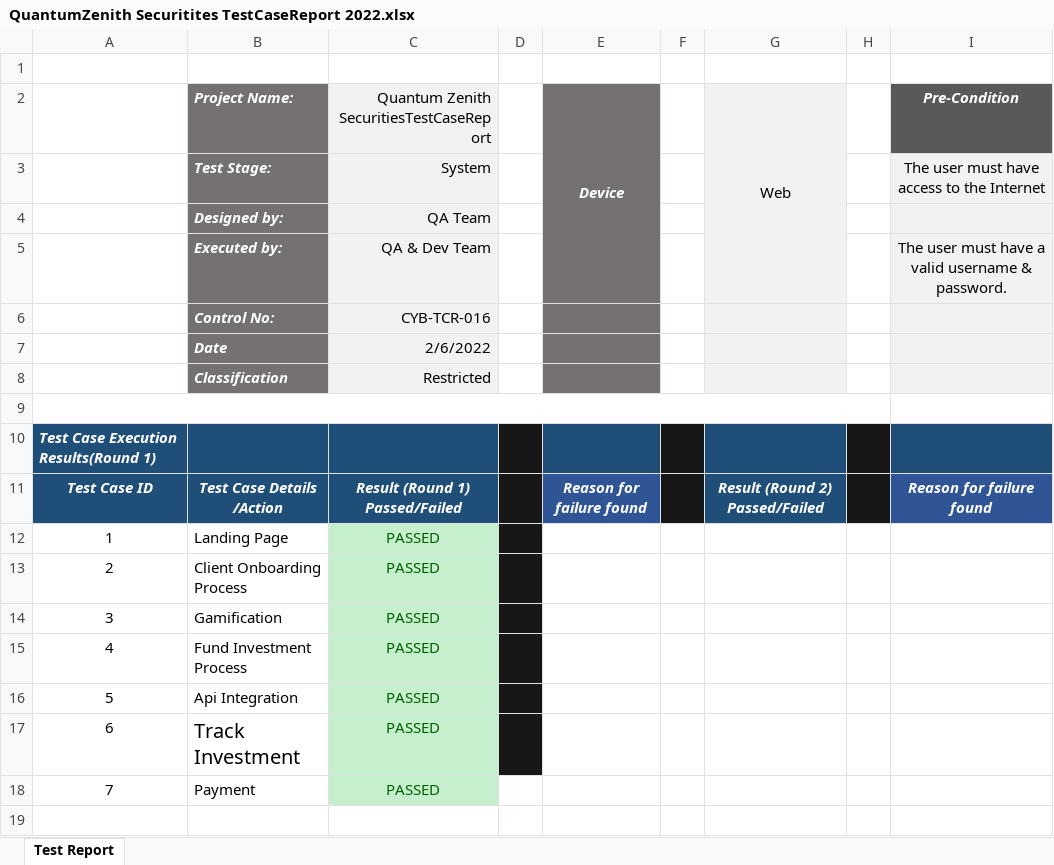
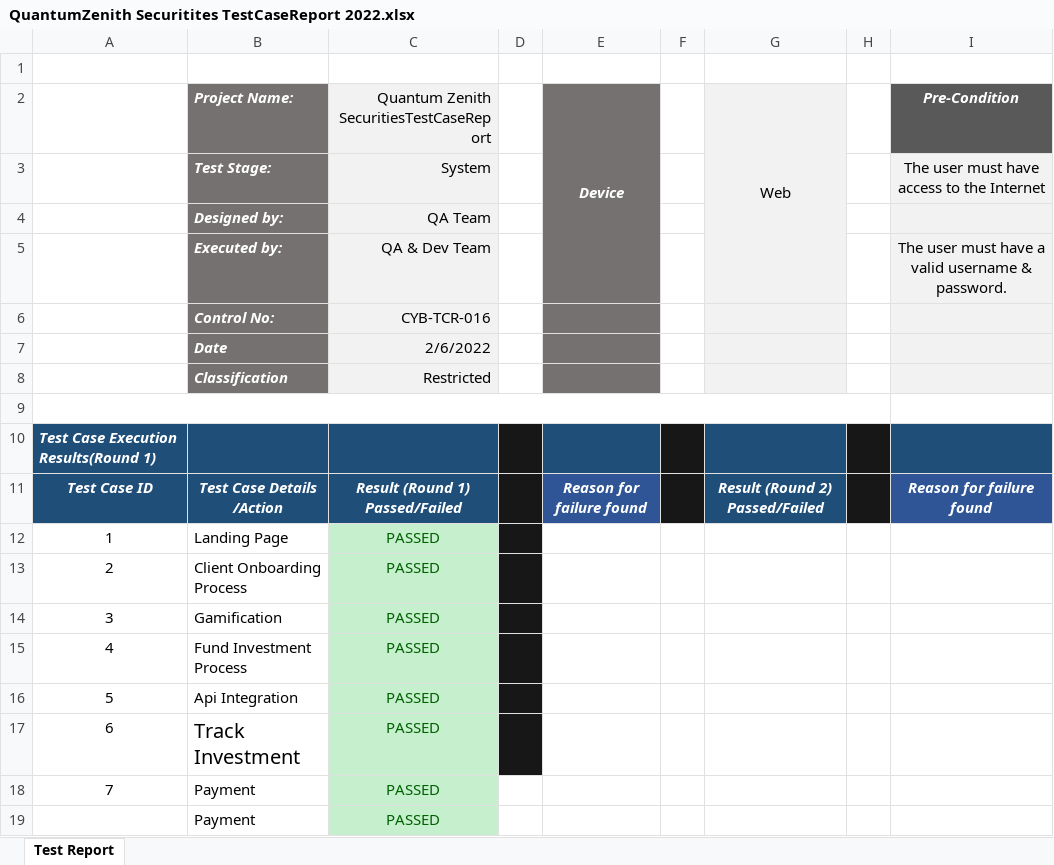
Before and after one commit to Relivia/micropen-test, an Excel workbook: QuantumZenith Securitites TestCaseReport 2022.xlsx, sheet Test Report, drawn as a sheet; values as stored, in another font and other column widths than the file's, no borders; the diff names each change by its address in the sheet, - before the commit and + after, or states it on an @@ line.

Commit message:
update test case

```diff
--- a/QuantumZenith Securitites TestCaseReport 2022.xlsx (sheet Test Report)
+++ b/QuantumZenith Securitites TestCaseReport 2022.xlsx (sheet Test Report)
+row 19:  | Payment | PASSED
```
